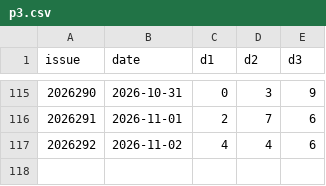
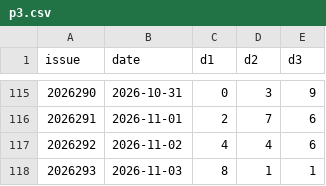
Before and after one commit to Mephisto0721/p3-analyzer, a CSV file: data/p3.csv, drawn as a sheet; only a part is shown, gaps mark what is left out.

Commit message:
data: update p3 data 周二 2026/11/03

```diff
--- a/data/p3.csv
+++ b/data/p3.csv
@@ -117 +117,2 @@
 2026292,2026-11-02,4,4,6
+2026293,2026-11-03,8,1,1
```
